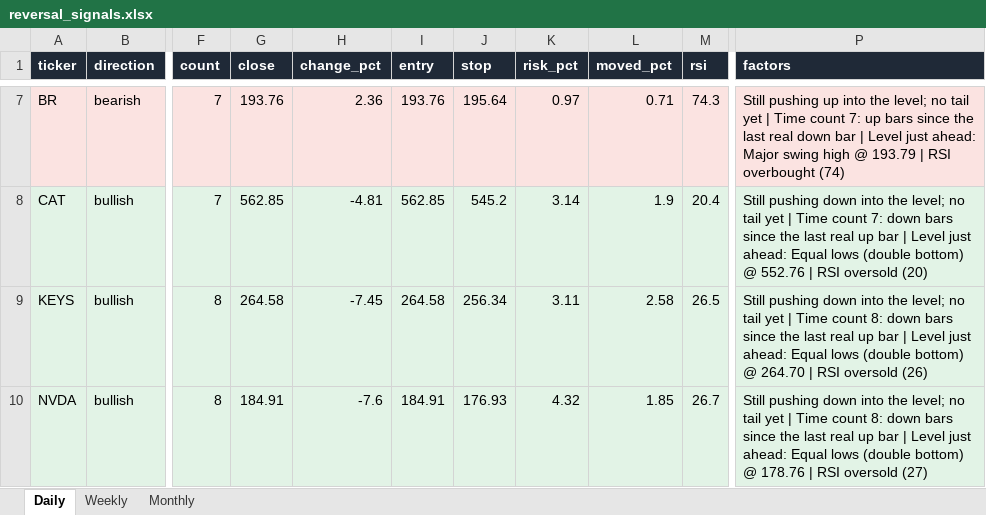
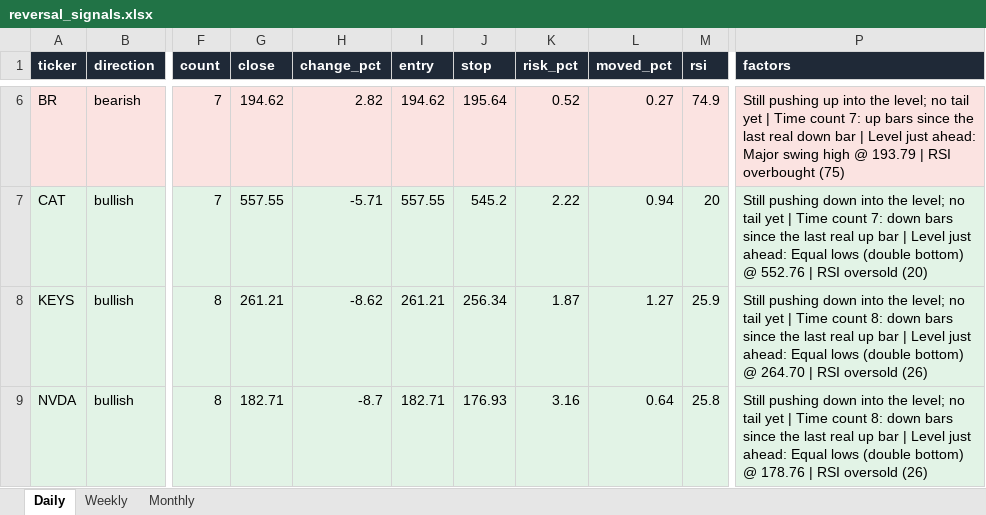
Before and after one commit to Ron1415/reversal-scanner, an Excel workbook: site/reversal_signals.xlsx, sheet Daily, drawn as a sheet; only a part is shown, gaps mark what is left out; values as stored, in another font and other column widths than the file's, no borders; addresses are those after the commit; the diff covers the shown part only; the diff names each change by its address in the sheet, - before the commit and + after, or states it on an @@ line.

```diff
--- a/site/reversal_signals.xlsx (sheet Daily)
+++ b/site/reversal_signals.xlsx (sheet Daily)
-G6 (close): 193.76
+G6 (close): 194.62
-H6 (change_pct): 2.36
+H6 (change_pct): 2.82
-I6 (entry): 193.76
+I6 (entry): 194.62
-K6 (risk_pct): 0.97
+K6 (risk_pct): 0.52
-L6 (moved_pct): 0.71
+L6 (moved_pct): 0.27
-M6 (rsi): 74.3
+M6 (rsi): 74.9
-P6 (factors): …RSI overbought (74)
+P6 (factors): …RSI overbought (75)
-G7 (close): 562.85
+G7 (close): 557.55
-H7 (change_pct): -4.81
+H7 (change_pct): -5.71
-I7 (entry): 562.85
+I7 (entry): 557.55
-K7 (risk_pct): 3.14
+K7 (risk_pct): 2.22
-L7 (moved_pct): 1.9
+L7 (moved_pct): 0.94
-M7 (rsi): 20.4
+M7 (rsi): 20
-G8 (close): 264.58
+G8 (close): 261.21
-H8 (change_pct): -7.45
+H8 (change_pct): -8.62
-I8 (entry): 264.58
+I8 (entry): 261.21
-K8 (risk_pct): 3.11
+K8 (risk_pct): 1.87
-L8 (moved_pct): 2.58
+L8 (moved_pct): 1.27
-M8 (rsi): 26.5
+M8 (rsi): 25.9
-G9 (close): 184.91
+G9 (close): 182.71
-H9 (change_pct): -7.6
+H9 (change_pct): -8.7
-I9 (entry): 184.91
+I9 (entry): 182.71
-K9 (risk_pct): 4.32
+K9 (risk_pct): 3.16
-L9 (moved_pct): 1.85
+L9 (moved_pct): 0.64
-M9 (rsi): 26.7
+M9 (rsi): 25.8
-P9 (factors): …RSI oversold (27)
+P9 (factors): …RSI oversold (26)
```
Also changed, not shown: 1 added row, 1 removed row and 34 edited cells elsewhere in this sheet, 7 other files.
